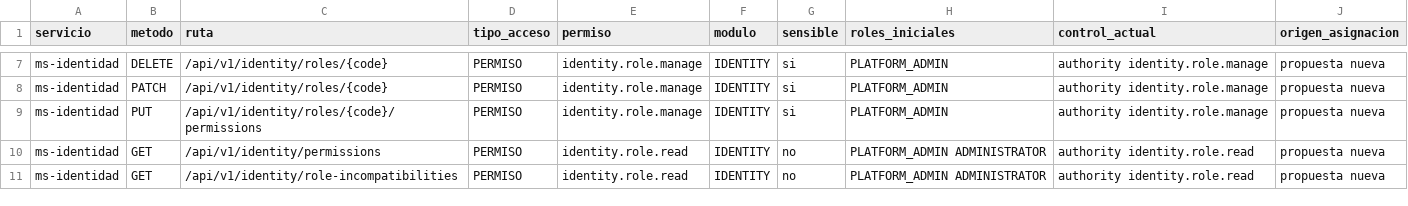
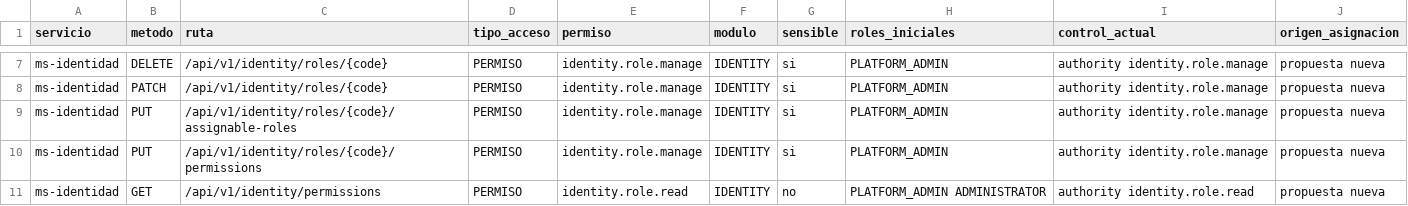
Before and after one commit to The-Furious-Five/medicalsys-platform_v1, a CSV file: docs/seguridad/rbac-01-endpoints-permisos.csv, drawn as a sheet; only a part is shown, gaps mark what is left out; the shorter side is filled out with more unchanged rows.

```diff
--- a/docs/seguridad/rbac-01-endpoints-permisos.csv
+++ b/docs/seguridad/rbac-01-endpoints-permisos.csv
@@ -8,2 +8,3 @@ ms-identidad,DELETE,/api/v1/identity/roles/{code},PERMISO,identity.role.manage,I
 ms-identidad,PATCH,/api/v1/identity/roles/{code},PERMISO,identity.role.manage,IDENTITY,si,PLATFORM_ADMIN,authority identity.role.manage,propuesta nueva
+ms-identidad,PUT,/api/v1/identity/roles/{code}/assignable-roles,PERMISO,identity.role.manage,IDENTITY,si,PLATFORM_ADMIN,authority identity.role.manage,propuesta nueva
 ms-identidad,PUT,/api/v1/identity/roles/{code}/permissions,PERMISO,identity.role.manage,IDENTITY,si,PLATFORM_ADMIN,authority identity.role.manage,propuesta nueva
```
Also changed, not shown: 20 other files.
